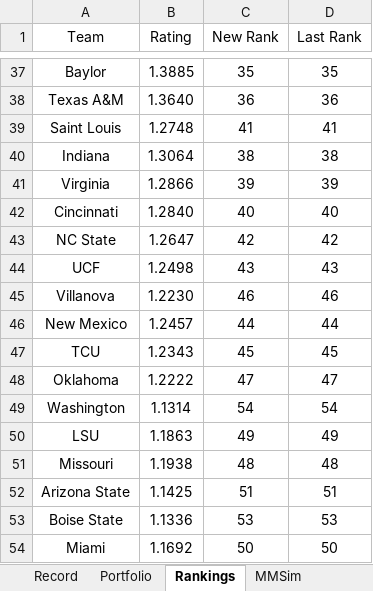
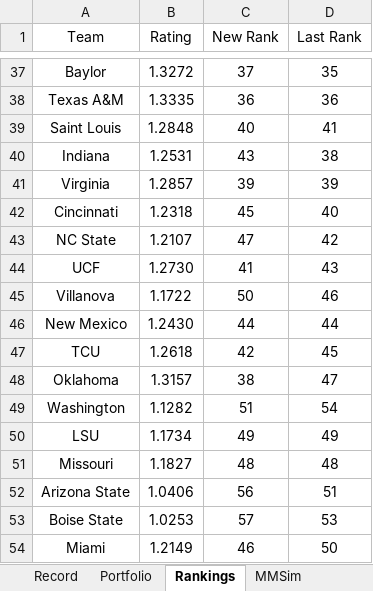
Before and after one commit to jackoo-06/jacks-cbb-site, an Excel workbook: WebsiteData.xlsx, sheet Rankings, drawn as a sheet; only a part is shown, gaps mark what is left out; values as stored, in another font and other column widths than the file's, no borders; the diff covers the shown part only; the diff names each change by its address in the sheet, - before the commit and + after, or states it on an @@ line.

```diff
--- a/WebsiteData.xlsx (sheet Rankings)
+++ b/WebsiteData.xlsx (sheet Rankings)
-B37 (Rating): 1.3885
+B37 (Rating): 1.3272
-C37 (New Rank): 35
+C37 (New Rank): 37
-B38 (Rating): 1.3640
+B38 (Rating): 1.3335
-B39 (Rating): 1.2748
+B39 (Rating): 1.2848
-C39 (New Rank): 41
+C39 (New Rank): 40
-B40 (Rating): 1.3064
+B40 (Rating): 1.2531
-C40 (New Rank): 38
+C40 (New Rank): 43
-B41 (Rating): 1.2866
+B41 (Rating): 1.2857
-B42 (Rating): 1.2840
+B42 (Rating): 1.2318
-C42 (New Rank): 40
+C42 (New Rank): 45
-B43 (Rating): 1.2647
+B43 (Rating): 1.2107
-C43 (New Rank): 42
+C43 (New Rank): 47
-B44 (Rating): 1.2498
+B44 (Rating): 1.2730
-C44 (New Rank): 43
+C44 (New Rank): 41
-B45 (Rating): 1.2230
+B45 (Rating): 1.1722
-C45 (New Rank): 46
+C45 (New Rank): 50
-B46 (Rating): 1.2457
+B46 (Rating): 1.2430
-B47 (Rating): 1.2343
+B47 (Rating): 1.2618
-C47 (New Rank): 45
+C47 (New Rank): 42
-B48 (Rating): 1.2222
+B48 (Rating): 1.3157
-C48 (New Rank): 47
+C48 (New Rank): 38
-B49 (Rating): 1.1314
+B49 (Rating): 1.1282
-C49 (New Rank): 54
+C49 (New Rank): 51
-B50 (Rating): 1.1863
+B50 (Rating): 1.1734
-B51 (Rating): 1.1938
+B51 (Rating): 1.1827
-B52 (Rating): 1.1425
+B52 (Rating): 1.0406
-C52 (New Rank): 51
+C52 (New Rank): 56
-B53 (Rating): 1.1336
+B53 (Rating): 1.0253
-C53 (New Rank): 53
+C53 (New Rank): 57
-B54 (Rating): 1.1692
+B54 (Rating): 1.2149
-C54 (New Rank): 50
+C54 (New Rank): 46
```
Also changed, not shown: 715 edited cells elsewhere in this sheet, sheet Record, formulas that keep their value, 3 other files.
